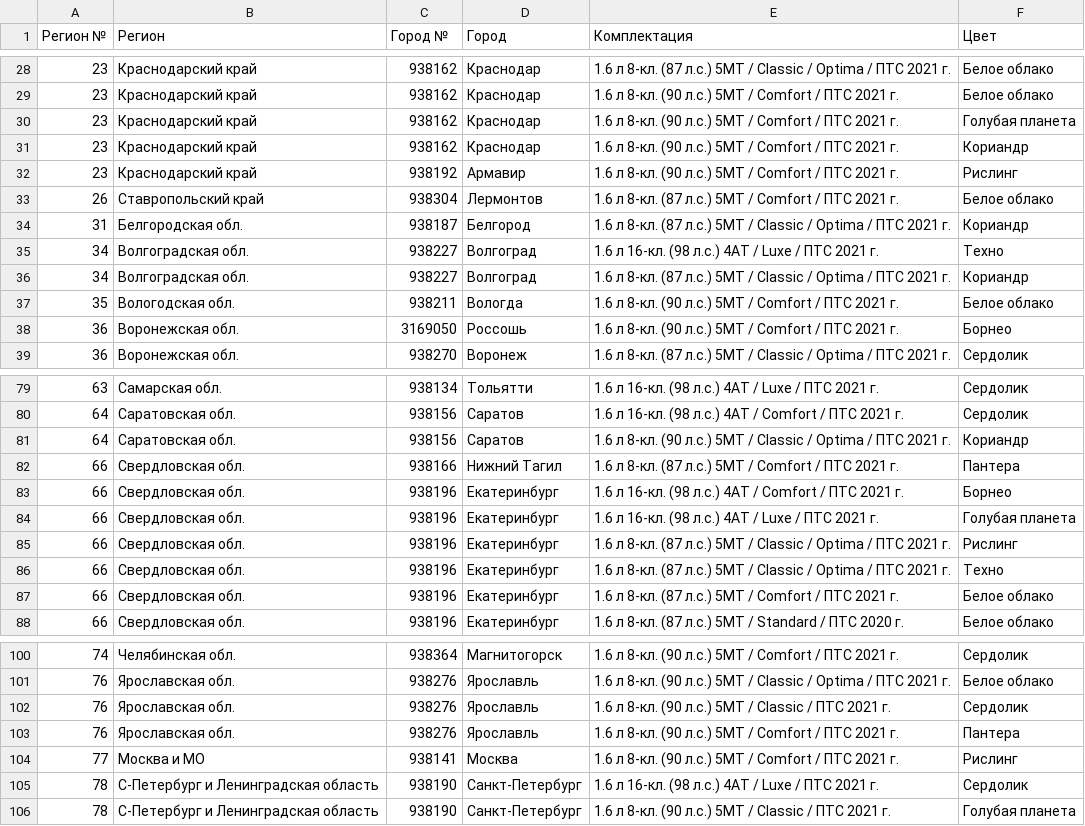
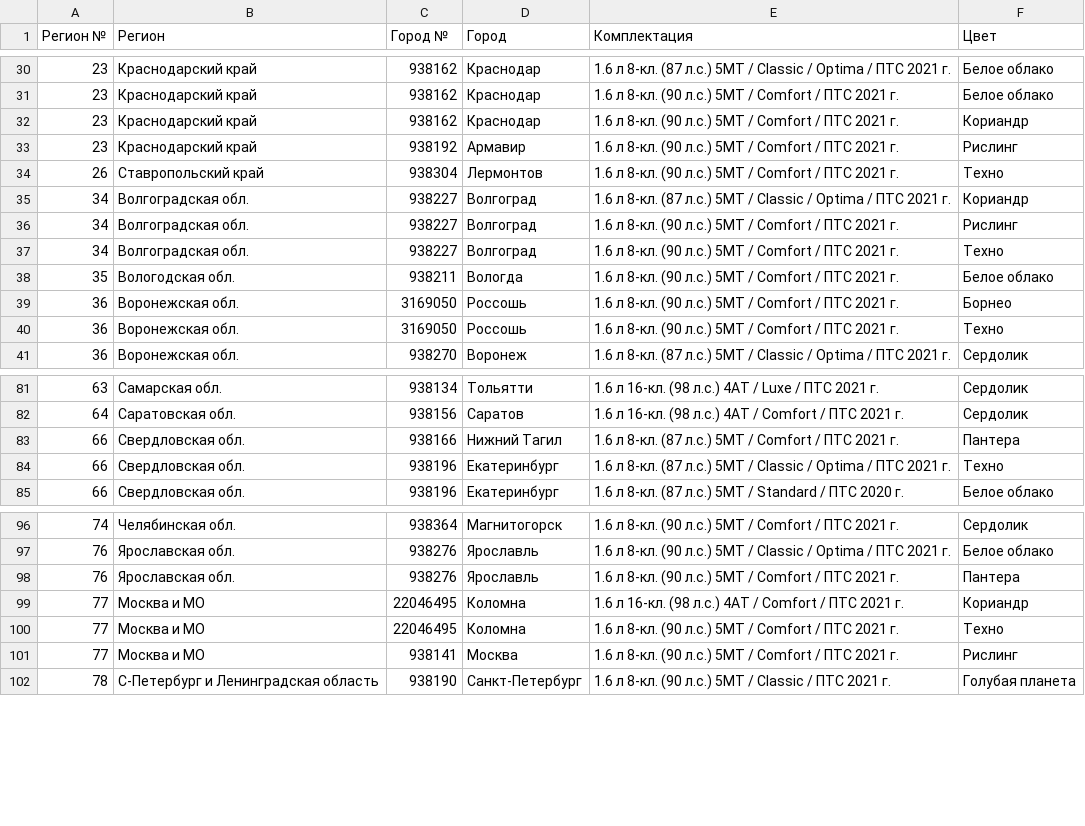
Before and after one commit to kafeg/ladacsv, a CSV file: granta_hatchback.csv, drawn as a sheet; only a part is shown, gaps mark what is left out; the diff covers the shown part only.

```diff
--- a/granta_hatchback.csv
+++ b/granta_hatchback.csv
@@ -29,11 +31,11 @@
 23, Краснодарский край, 938162, Краснодар, 1.6 л 8-кл. (90 л.с.) 5МТ / Comfort / ПТС 2021 г., Белое облако
-23, Краснодарский край, 938162, Краснодар, 1.6 л 8-кл. (90 л.с.) 5МТ / Comfort / ПТС 2021 г., Голубая планета
 23, Краснодарский край, 938162, Краснодар, 1.6 л 8-кл. (90 л.с.) 5МТ / Comfort / ПТС 2021 г., Кориандр
 23, Краснодарский край, 938192, Армавир, 1.6 л 8-кл. (90 л.с.) 5МТ / Comfort / ПТС 2021 г., Рислинг
-26, Ставропольский край, 938304, Лермонтов, 1.6 л 8-кл. (87 л.с.) 5МТ / Comfort / ПТС 2021 г., Белое облако
-31, Белгородская обл., 938187, Белгород, 1.6 л 8-кл. (87 л.с.) 5МТ / Classic / Optima / ПТС 2021 г., Кориандр
-34, Волгоградская обл., 938227, Волгоград, 1.6 л 16-кл. (98 л.с.) 4АТ / Luxe / ПТС 2021 г., Техно
+26, Ставропольский край, 938304, Лермонтов, 1.6 л 8-кл. (90 л.с.) 5МТ / Comfort / ПТС 2021 г., Техно
 34, Волгоградская обл., 938227, Волгоград, 1.6 л 8-кл. (87 л.с.) 5МТ / Classic / Optima / ПТС 2021 г., Кориандр
+34, Волгоградская обл., 938227, Волгоград, 1.6 л 8-кл. (90 л.с.) 5МТ / Comfort / ПТС 2021 г., Рислинг
+34, Волгоградская обл., 938227, Волгоград, 1.6 л 8-кл. (90 л.с.) 5МТ / Comfort / ПТС 2021 г., Техно
 35, Вологодская обл., 938211, Вологда, 1.6 л 8-кл. (90 л.с.) 5МТ / Comfort / ПТС 2021 г., Белое облако
 36, Воронежская обл., 3169050, Россошь, 1.6 л 8-кл. (90 л.с.) 5МТ / Comfort / ПТС 2021 г., Борнео
+36, Воронежская обл., 3169050, Россошь, 1.6 л 8-кл. (90 л.с.) 5МТ / Comfort / ПТС 2021 г., Техно
 36, Воронежская обл., 938270, Воронеж, 1.6 л 8-кл. (87 л.с.) 5МТ / Classic / Optima / ПТС 2021 г., Сердолик
@@ -80,9 +82,4 @@
 64, Саратовская обл., 938156, Саратов, 1.6 л 16-кл. (98 л.с.) 4АТ / Comfort / ПТС 2021 г., Сердолик
-64, Саратовская обл., 938156, Саратов, 1.6 л 8-кл. (90 л.с.) 5МТ / Classic / Optima / ПТС 2021 г., Кориандр
 66, Свердловская обл., 938166, Нижний Тагил, 1.6 л 8-кл. (87 л.с.) 5МТ / Comfort / ПТС 2021 г., Пантера
-66, Свердловская обл., 938196, Екатеринбург, 1.6 л 16-кл. (98 л.с.) 4АТ / Comfort / ПТС 2021 г., Борнео
-66, Свердловская обл., 938196, Екатеринбург, 1.6 л 16-кл. (98 л.с.) 4АТ / Luxe / ПТС 2021 г., Голубая планета
-66, Свердловская обл., 938196, Екатеринбург, 1.6 л 8-кл. (87 л.с.) 5МТ / Classic / Optima / ПТС 2021 г., Рислинг
 66, Свердловская обл., 938196, Екатеринбург, 1.6 л 8-кл. (87 л.с.) 5МТ / Classic / Optima / ПТС 2021 г., Техно
-66, Свердловская обл., 938196, Екатеринбург, 1.6 л 8-кл. (87 л.с.) 5МТ / Comfort / ПТС 2021 г., Белое облако
 66, Свердловская обл., 938196, Екатеринбург, 1.6 л 8-кл. (87 л.с.) 5МТ / Standard / ПТС 2020 г., Белое облако
@@ -101,6 +97,6 @@
 76, Ярославская обл., 938276, Ярославль, 1.6 л 8-кл. (90 л.с.) 5МТ / Classic / Optima / ПТС 2021 г., Белое облако
-76, Ярославская обл., 938276, Ярославль, 1.6 л 8-кл. (90 л.с.) 5МТ / Classic / ПТС 2021 г., Сердолик
 76, Ярославская обл., 938276, Ярославль, 1.6 л 8-кл. (90 л.с.) 5МТ / Comfort / ПТС 2021 г., Пантера
+77, Москва и МО, 22046495, Коломна, 1.6 л 16-кл. (98 л.с.) 4АТ / Comfort / ПТС 2021 г., Кориандр
+77, Москва и МО, 22046495, Коломна, 1.6 л 8-кл. (90 л.с.) 5МТ / Comfort / ПТС 2021 г., Техно
 77, Москва и МО, 938141, Москва, 1.6 л 8-кл. (90 л.с.) 5МТ / Comfort / ПТС 2021 г., Рислинг
-78, С-Петербург и Ленинградская область, 938190, Санкт-Петербург, 1.6 л 16-кл. (98 л.с.) 4АТ / Luxe / ПТС 2021 г., Сердолик
 78, С-Петербург и Ленинградская область, 938190, Санкт-Петербург, 1.6 л 8-кл. (90 л.с.) 5МТ / Classic / ПТС 2021 г., Голубая планета
```
Also changed, not shown: 4 added rows and 3 removed rows elsewhere in this file, granta_cross.csv, largus-new_universal.csv, 19 other files.
